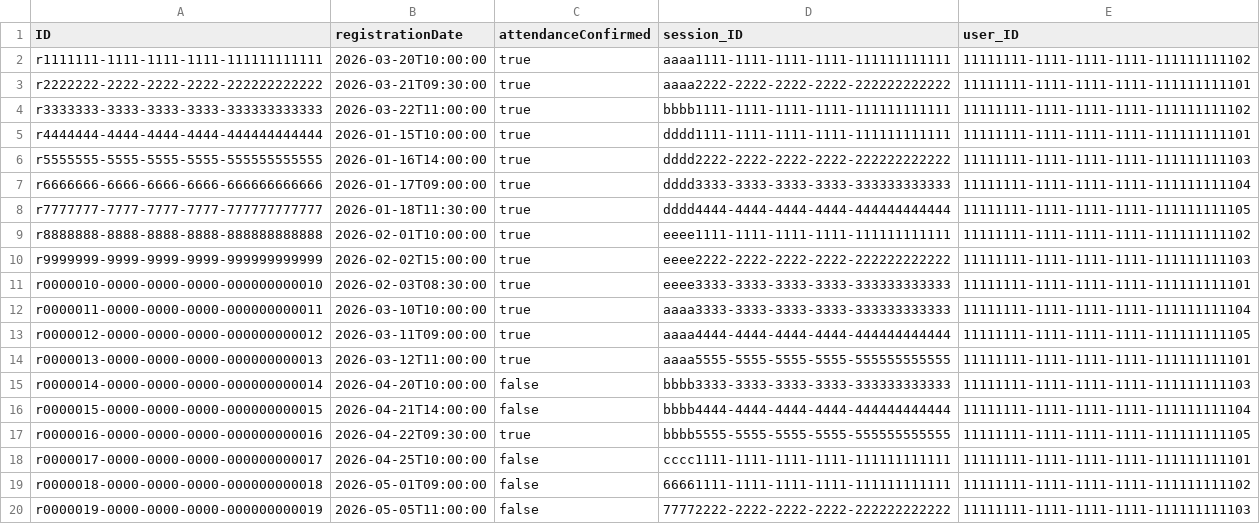
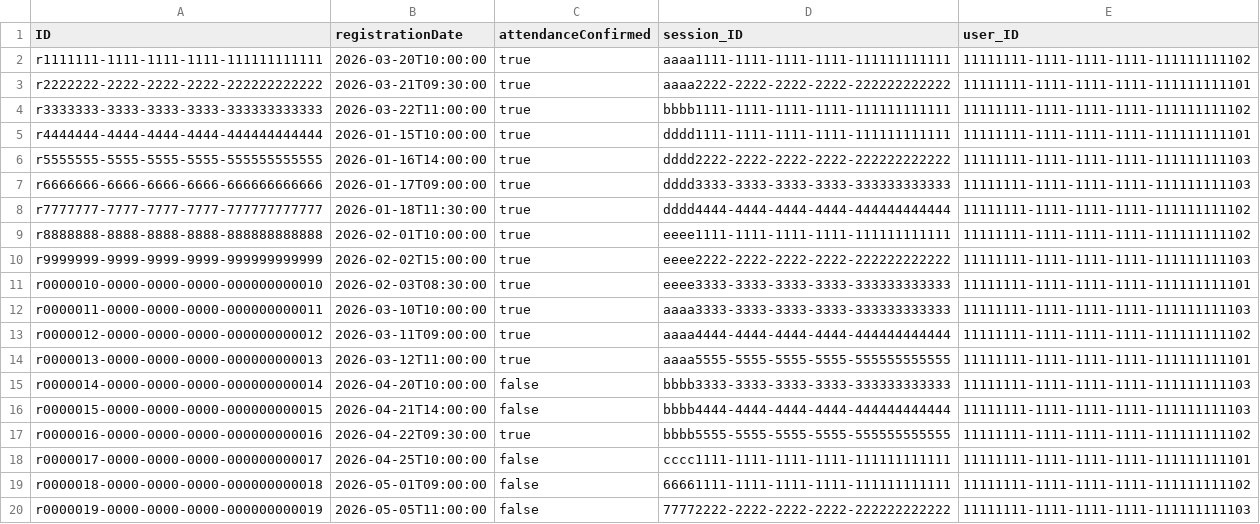
Before and after one commit to danick-T/EventManager-IntegrationProject, a CSV file: Integration_project/db/data/eventmanager-Registrations.csv, drawn as a sheet.

```diff
--- a/Integration_project/db/data/eventmanager-Registrations.csv
+++ b/Integration_project/db/data/eventmanager-Registrations.csv
@@ -6,4 +6,4 @@ r4444444-4444-4444-4444-444444444444,2026-01-15T10:00:00,true,dddd1111-1111-1111
 r5555555-5555-5555-5555-555555555555,2026-01-16T14:00:00,true,dddd2222-2222-2222-2222-222222222222,11111111-1111-1111-1111-111111111103
-r6666666-6666-6666-6666-666666666666,2026-01-17T09:00:00,true,dddd3333-3333-3333-3333-333333333333,11111111-1111-1111-1111-111111111104
-r7777777-7777-7777-7777-777777777777,2026-01-18T11:30:00,true,dddd4444-4444-4444-4444-444444444444,11111111-1111-1111-1111-111111111105
+r6666666-6666-6666-6666-666666666666,2026-01-17T09:00:00,true,dddd3333-3333-3333-3333-333333333333,11111111-1111-1111-1111-111111111103
+r7777777-7777-7777-7777-777777777777,2026-01-18T11:30:00,true,dddd4444-4444-4444-4444-444444444444,11111111-1111-1111-1111-111111111102
 r8888888-8888-8888-8888-888888888888,2026-02-01T10:00:00,true,eeee1111-1111-1111-1111-111111111111,11111111-1111-1111-1111-111111111102
@@ -11,8 +11,8 @@ r9999999-9999-9999-9999-999999999999,2026-02-02T15:00:00,true,eeee2222-2222-2222
 r0000010-0000-0000-0000-000000000010,2026-02-03T08:30:00,true,eeee3333-3333-3333-3333-333333333333,11111111-1111-1111-1111-111111111101
-r0000011-0000-0000-0000-000000000011,2026-03-10T10:00:00,true,aaaa3333-3333-3333-3333-333333333333,11111111-1111-1111-1111-111111111104
-r0000012-0000-0000-0000-000000000012,2026-03-11T09:00:00,true,aaaa4444-4444-4444-4444-444444444444,11111111-1111-1111-1111-111111111105
+r0000011-0000-0000-0000-000000000011,2026-03-10T10:00:00,true,aaaa3333-3333-3333-3333-333333333333,11111111-1111-1111-1111-111111111103
+r0000012-0000-0000-0000-000000000012,2026-03-11T09:00:00,true,aaaa4444-4444-4444-4444-444444444444,11111111-1111-1111-1111-111111111102
 r0000013-0000-0000-0000-000000000013,2026-03-12T11:00:00,true,aaaa5555-5555-5555-5555-555555555555,11111111-1111-1111-1111-111111111101
 r0000014-0000-0000-0000-000000000014,2026-04-20T10:00:00,false,bbbb3333-3333-3333-3333-333333333333,11111111-1111-1111-1111-111111111103
-r0000015-0000-0000-0000-000000000015,2026-04-21T14:00:00,false,bbbb4444-4444-4444-4444-444444444444,11111111-1111-1111-1111-111111111104
-r0000016-0000-0000-0000-000000000016,2026-04-22T09:30:00,true,bbbb5555-5555-5555-5555-555555555555,11111111-1111-1111-1111-111111111105
+r0000015-0000-0000-0000-000000000015,2026-04-21T14:00:00,false,bbbb4444-4444-4444-4444-444444444444,11111111-1111-1111-1111-111111111103
+r0000016-0000-0000-0000-000000000016,2026-04-22T09:30:00,true,bbbb5555-5555-5555-5555-555555555555,11111111-1111-1111-1111-111111111102
 r0000017-0000-0000-0000-000000000017,2026-04-25T10:00:00,false,cccc1111-1111-1111-1111-111111111111,11111111-1111-1111-1111-111111111101
```
Also changed, not shown: Integration_project/db/data/eventmanager-Users.csv, 13 other files.
